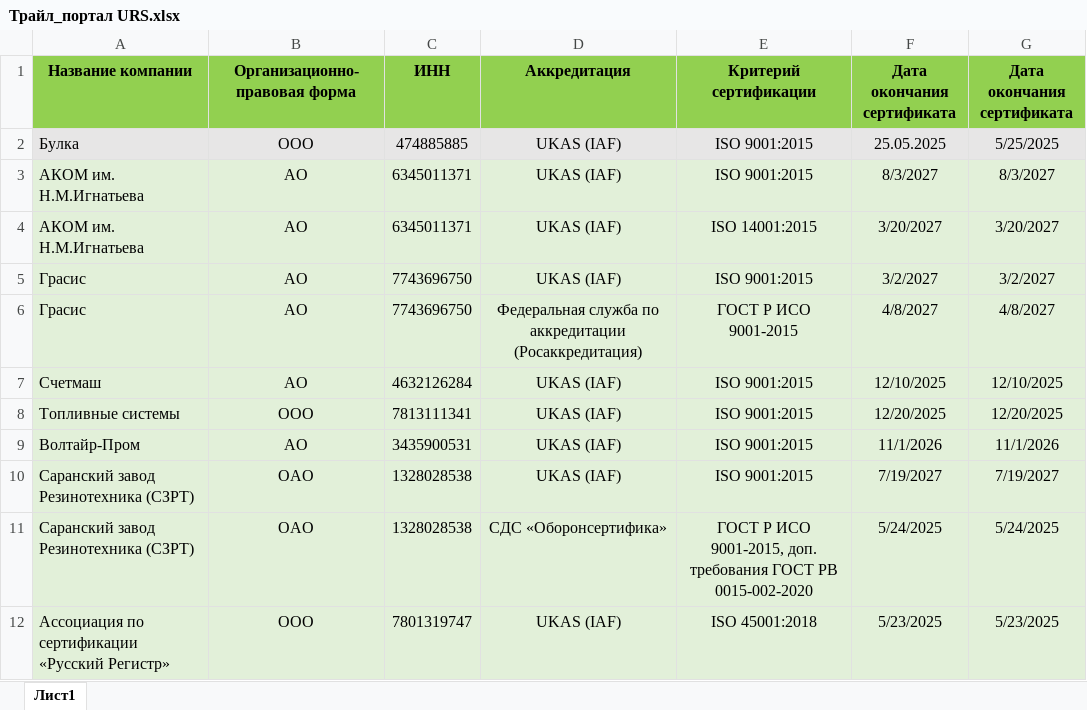
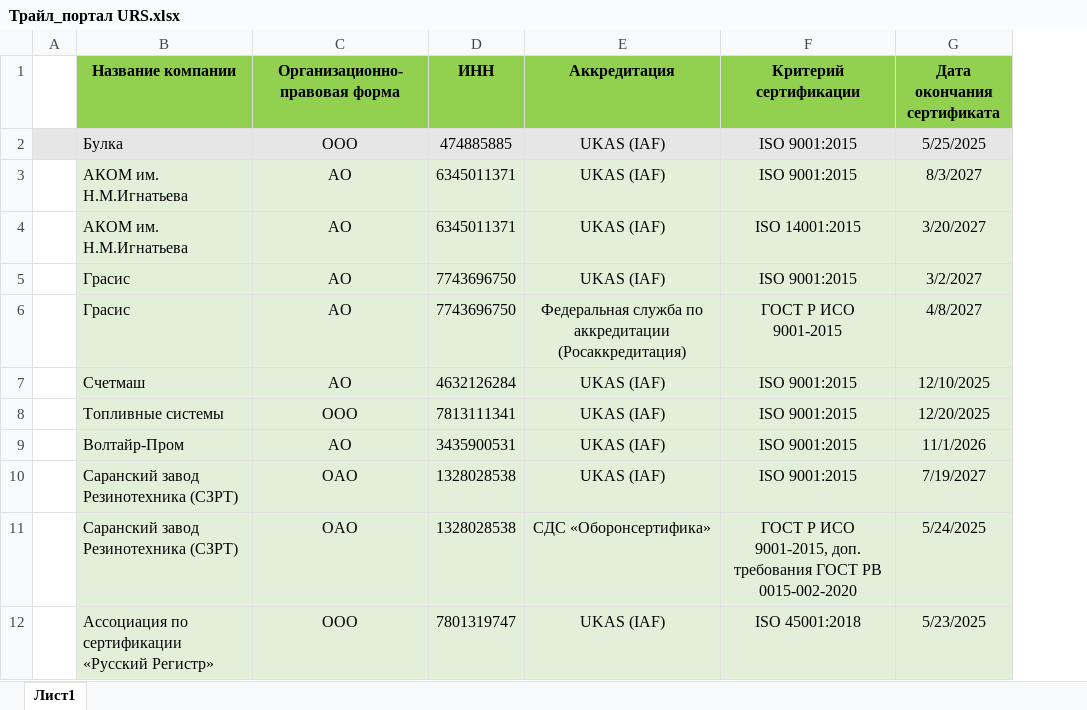
Before and after one commit to Legenda1cr/Legendacompany, an Excel workbook: Трайл_портал URS.xlsx, sheet Лист1, drawn as a sheet; values as stored, in another font and other column widths than the file's, no borders; conditional formats not drawn; removed rows and columns are numbered as before the commit, all else as after; the diff names each change by its address in the sheet, - before the commit and + after, or states it on an @@ line.

Commit message:
da

```diff
--- a/Трайл_портал URS.xlsx (sheet Лист1)
+++ b/Трайл_портал URS.xlsx (sheet Лист1)
+column A, empty
-column F (Дата окончания сертификата), rows 2-12: 25.05.2025 | 8/3/2027 | 3/20/2027 | 3/2/2027 | 4/8/2027 | 12/10/2025 | 12/20/2025 | 11/1/2026 | 7/19/2027 | 5/24/2025 | 5/23/2025
```
